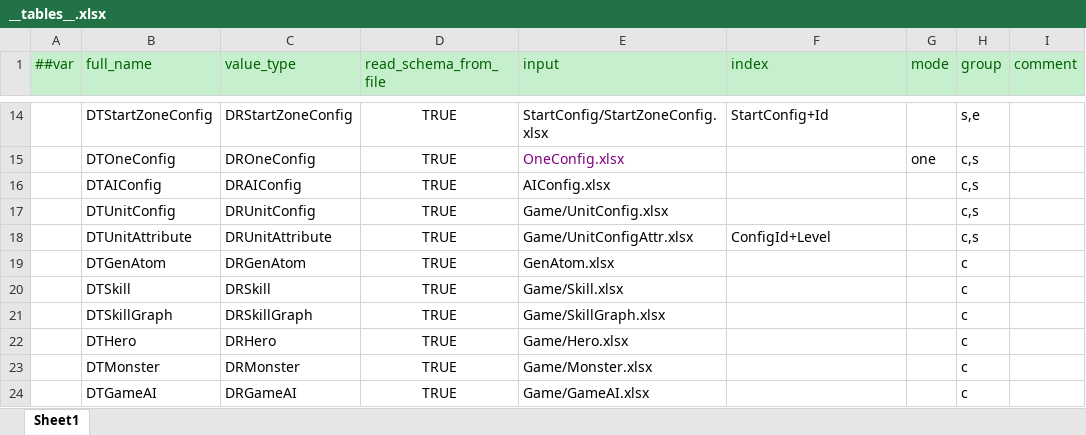
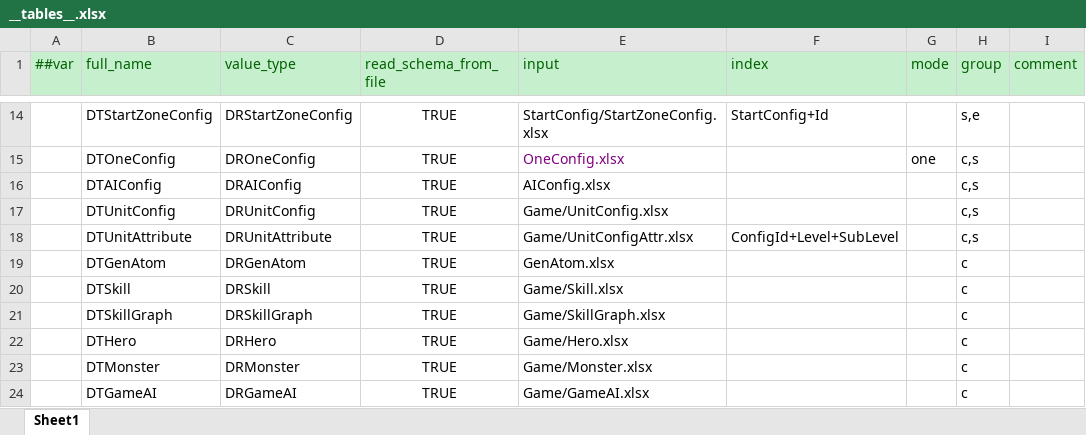
Before and after one commit to a38782615/GameDevelopmentKit, an Excel workbook: Design/Excel/ET/Datas/__tables__.xlsx, sheet Sheet1, drawn as a sheet; only a part is shown, gaps mark what is left out; values as stored, in another font and other column widths than the file's, no borders; the diff names each change by its address in the sheet, - before the commit and + after, or states it on an @@ line.

```diff
--- a/Design/Excel/ET/Datas/__tables__.xlsx (sheet Sheet1)
+++ b/Design/Excel/ET/Datas/__tables__.xlsx (sheet Sheet1)
-F18 (index): ConfigId+Level
+F18 (index): ConfigId+Level+SubLevel
```
Also changed, not shown: Design/Excel/ET/Datas/Game/UnitConfigAttr.xlsx, 13 other files.
